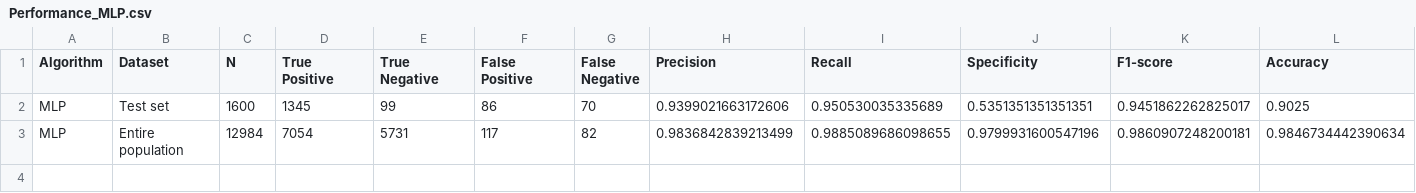
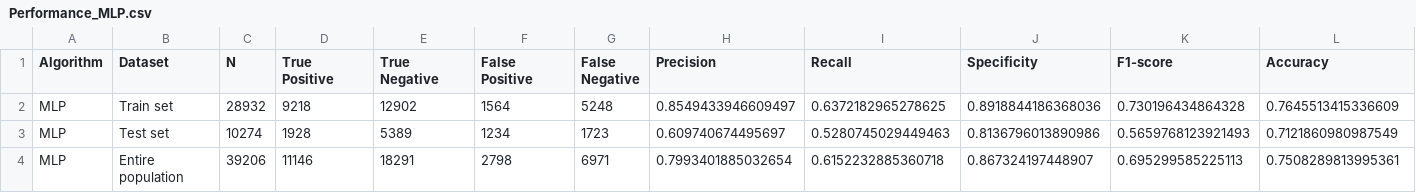
Before and after one commit to DataWizardd/DEBA-Research, a CSV file: Project/EducationCompetition/Result/Performance_MLP.csv, drawn as a sheet; only a part is shown; addresses are those after the commit; rows hold the shown columns only; the diff covers the shown part only; the diff names each change by its address in the sheet, - before the commit and + after, or states it on an @@ line.

```diff
--- a/Project/EducationCompetition/Result/Performance_MLP.csv
+++ b/Project/EducationCompetition/Result/Performance_MLP.csv
+row 2: MLP | Train set | 28932 | 9218 | 12902 | 1564 | 5248 | 0.8549433946609497 | 0.6372182965278625 | 0.8918844186368036 | 0.730196434864328 | 0.7645513415336609
-C3 (N): 1600
+C3 (N): 10274
-D3 (True Positive): 1345
+D3 (True Positive): 1928
-E3 (True Negative): 99
+E3 (True Negative): 5389
-F3 (False Positive): 86
+F3 (False Positive): 1234
-G3 (False Negative): 70
+G3 (False Negative): 1723
-H3 (Precision): 0.9399021663172606
+H3 (Precision): 0.609740674495697
-I3 (Recall): 0.950530035335689
+I3 (Recall): 0.5280745029449463
-J3 (Specificity): 0.5351351351351351
+J3 (Specificity): 0.8136796013890986
-K3 (F1-score): 0.9451862262825017
+K3 (F1-score): 0.5659768123921493
-L3 (Accuracy): 0.9025
+L3 (Accuracy): 0.7121860980987549
-C4 (N): 12984
+C4 (N): 39206
-D4 (True Positive): 7054
+D4 (True Positive): 11146
-E4 (True Negative): 5731
+E4 (True Negative): 18291
-F4 (False Positive): 117
+F4 (False Positive): 2798
-G4 (False Negative): 82
+G4 (False Negative): 6971
-H4 (Precision): 0.9836842839213499
+H4 (Precision): 0.7993401885032654
-I4 (Recall): 0.9885089686098655
+I4 (Recall): 0.6152232885360718
-J4 (Specificity): 0.9799931600547196
+J4 (Specificity): 0.867324197448907
-K4 (F1-score): 0.9860907248200181
+K4 (F1-score): 0.695299585225113
-L4 (Accuracy): 0.9846734442390634
+L4 (Accuracy): 0.7508289813995361
```
Also changed, not shown: 4 edited cells elsewhere in this file, Project/EducationCompetition/Result/Performance.csv, Project/EducationCompetition/Result/Performance_CatBoost.csv, 8 other files.
